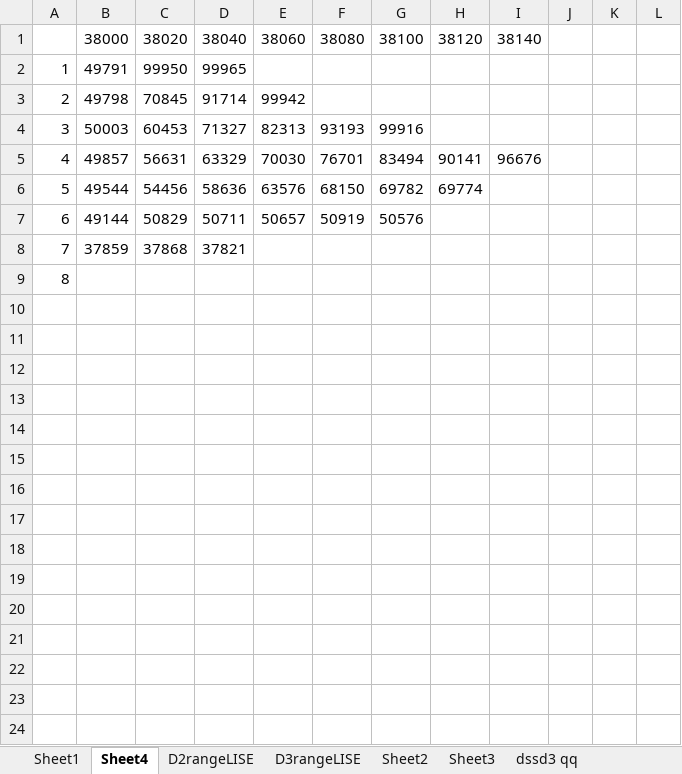
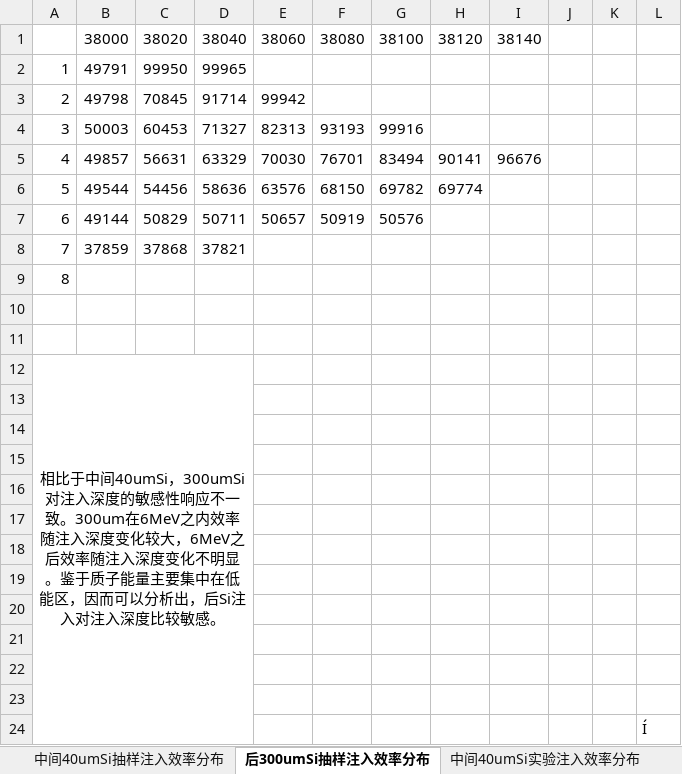
Before and after one commit to mission-young/G4Simulation, an Excel workbook: simu.xlsx, sheet 后300umSi抽样注入效率分布, drawn as a sheet; values as stored, in another font and other column widths than the file's, no borders; charts and pictures not drawn; the diff names each change by its address in the sheet, - before the commit and + after, or states it on an @@ line.

```diff
--- a/simu.xlsx (sheet 后300umSi抽样注入效率分布)
+++ b/simu.xlsx (sheet 后300umSi抽样注入效率分布)
-sheet tab: Sheet1
+sheet tab: 中间40umSi抽样注入效率分布
-sheet tab: Sheet4
+sheet tab: 后300umSi抽样注入效率分布
+sheet tab: 中间40umSi实验注入效率分布
+row 10: (empty)
+row 11: (empty)
+row 12: 相比于中间40umSi，300umSi对注入深度的敏感性响应不一致。300um在6MeV之内效率随注入深度变化较大，6MeV之后效率随注入深度变化不明显。鉴于质子能量主要集中在低能区，因而可以分析出，后Si注入对注入深度比较敏感。
+row 13: (empty)
+row 14: (empty)
+row 15: (empty)
+row 16: (empty)
+row 17: (empty)
+row 18: (empty)
+row 19: (empty)
+row 20: (empty)
+row 21: (empty)
+row 22: (empty)
+row 23: (empty)
+row 24:  |  |  |  |  |  |  |  |  |  |  | Í
```
Also changed, not shown: other sheet tabs, charts or pictures, 5 other files.
